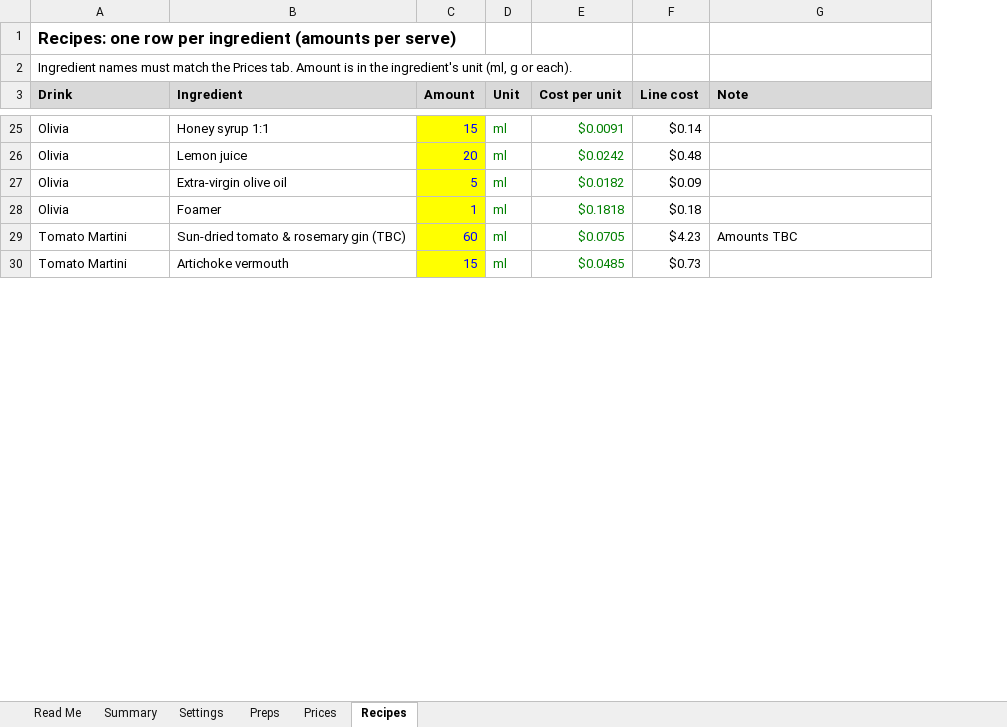
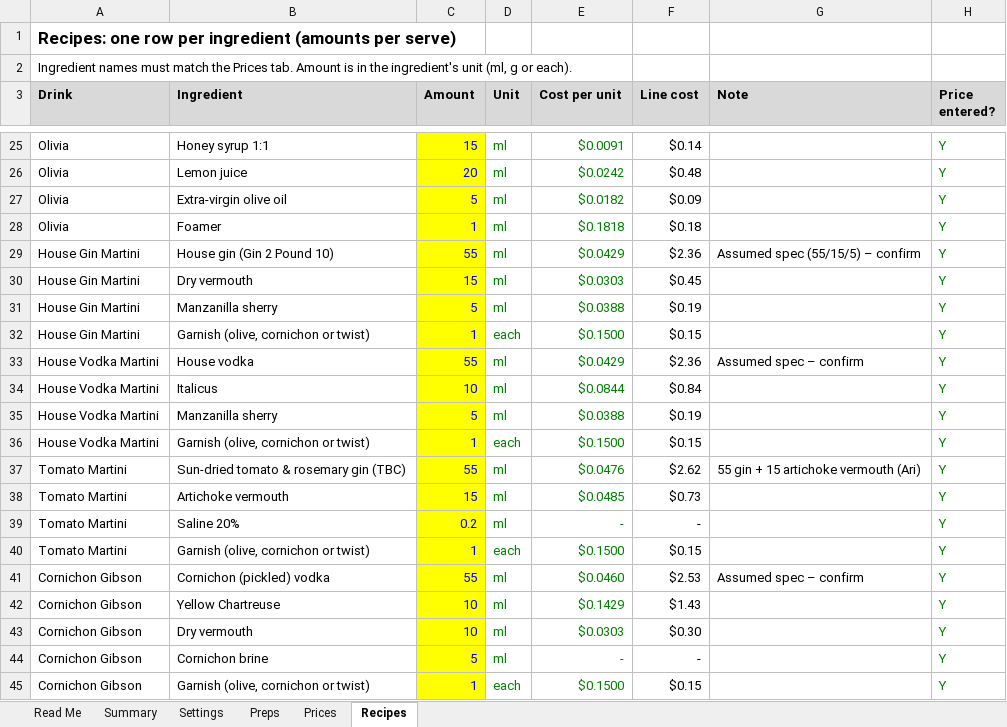
Before and after one commit to ArianKalantari1/cobber, an Excel workbook: docs/menu/cocktail-costing.xlsx, sheet Recipes, drawn as a sheet; only a part is shown, gaps mark what is left out; values as stored, in another font and other column widths than the file's, no borders; conditional formats not drawn; addresses are those after the commit; the diff covers the shown part only; the diff names each change by its address in the sheet, - before the commit and + after, or states it on an @@ line.

```diff
--- a/docs/menu/cocktail-costing.xlsx (sheet Recipes)
+++ b/docs/menu/cocktail-costing.xlsx (sheet Recipes)
+column H (Price entered?), rows 25-28: all Y; rows 37-38: Y | Y
+row 29: House Gin Martini | House gin (Gin 2 Pound 10) | 55 | ml | $0.0429 | $2.36 | Assumed spec (55/15/5) – confirm | Y
+row 30: House Gin Martini | Dry vermouth | 15 | ml | $0.0303 | $0.45 |  | Y
+row 31: House Gin Martini | Manzanilla sherry | 5 | ml | $0.0388 | $0.19 |  | Y
+row 32: House Gin Martini | Garnish (olive, cornichon or twist) | 1 | each | $0.1500 | $0.15 |  | Y
+row 33: House Vodka Martini | House vodka | 55 | ml | $0.0429 | $2.36 | Assumed spec – confirm | Y
+row 34: House Vodka Martini | Italicus | 10 | ml | $0.0844 | $0.84 |  | Y
+row 35: House Vodka Martini | Manzanilla sherry | 5 | ml | $0.0388 | $0.19 |  | Y
+row 36: House Vodka Martini | Garnish (olive, cornichon or twist) | 1 | each | $0.1500 | $0.15 |  | Y
-C37 (Amount): 60
+C37 (Amount): 55
-E37 (Cost per unit): $0.0705
+E37 (Cost per unit): $0.0476
-F37 (Line cost): $4.23
+F37 (Line cost): $2.62
-G37 (Note): Amounts TBC
+G37 (Note): 55 gin + 15 artichoke vermouth (Ari)
+row 39: Tomato Martini | Saline 20% | 0.2 | ml | - | - |  | Y
+row 40: Tomato Martini | Garnish (olive, cornichon or twist) | 1 | each | $0.1500 | $0.15 |  | Y
+row 41: Cornichon Gibson | Cornichon (pickled) vodka | 55 | ml | $0.0460 | $2.53 | Assumed spec – confirm | Y
+row 42: Cornichon Gibson | Yellow Chartreuse | 10 | ml | $0.1429 | $1.43 |  | Y
+row 43: Cornichon Gibson | Dry vermouth | 10 | ml | $0.0303 | $0.30 |  | Y
+row 44: Cornichon Gibson | Cornichon brine | 5 | ml | - | - |  | Y
+row 45: Cornichon Gibson | Garnish (olive, cornichon or twist) | 1 | each | $0.1500 | $0.15 |  | Y
```
Also changed, not shown: 23 added rows and 5 edited cells elsewhere in this sheet, sheet Prices, sheet Summary, sheet Preps, formulas that keep their value.
